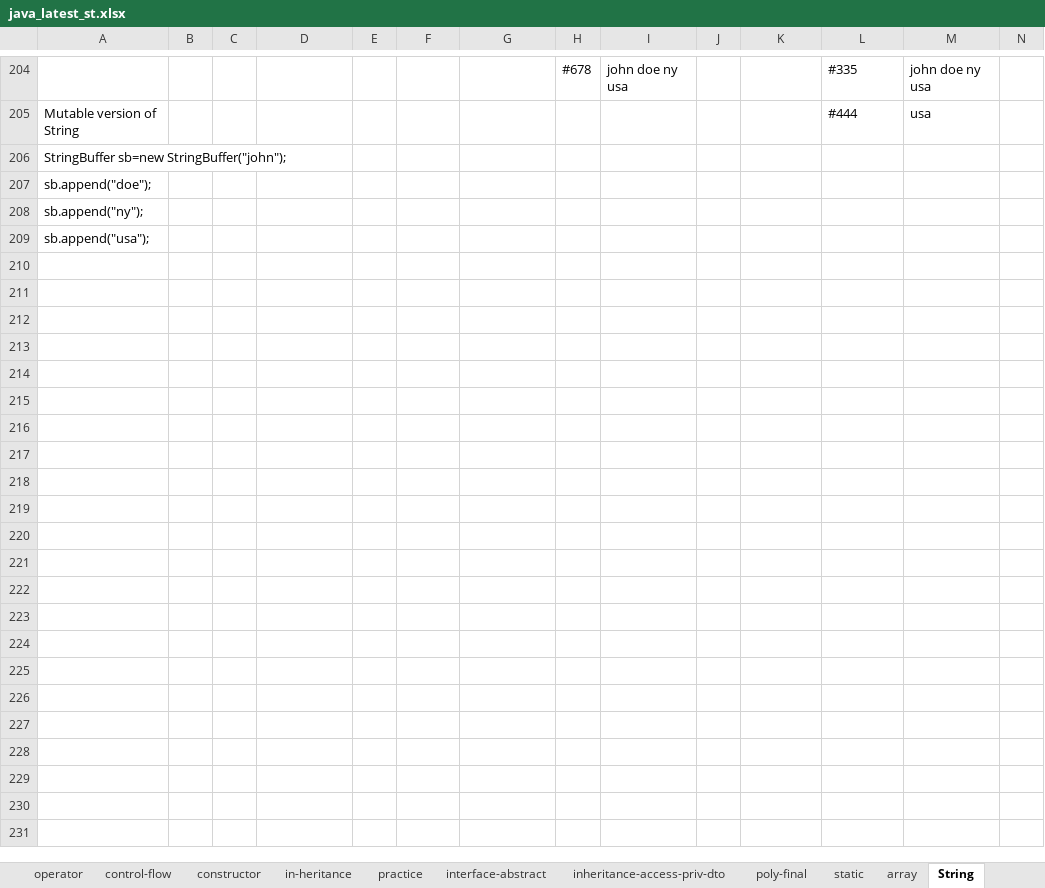
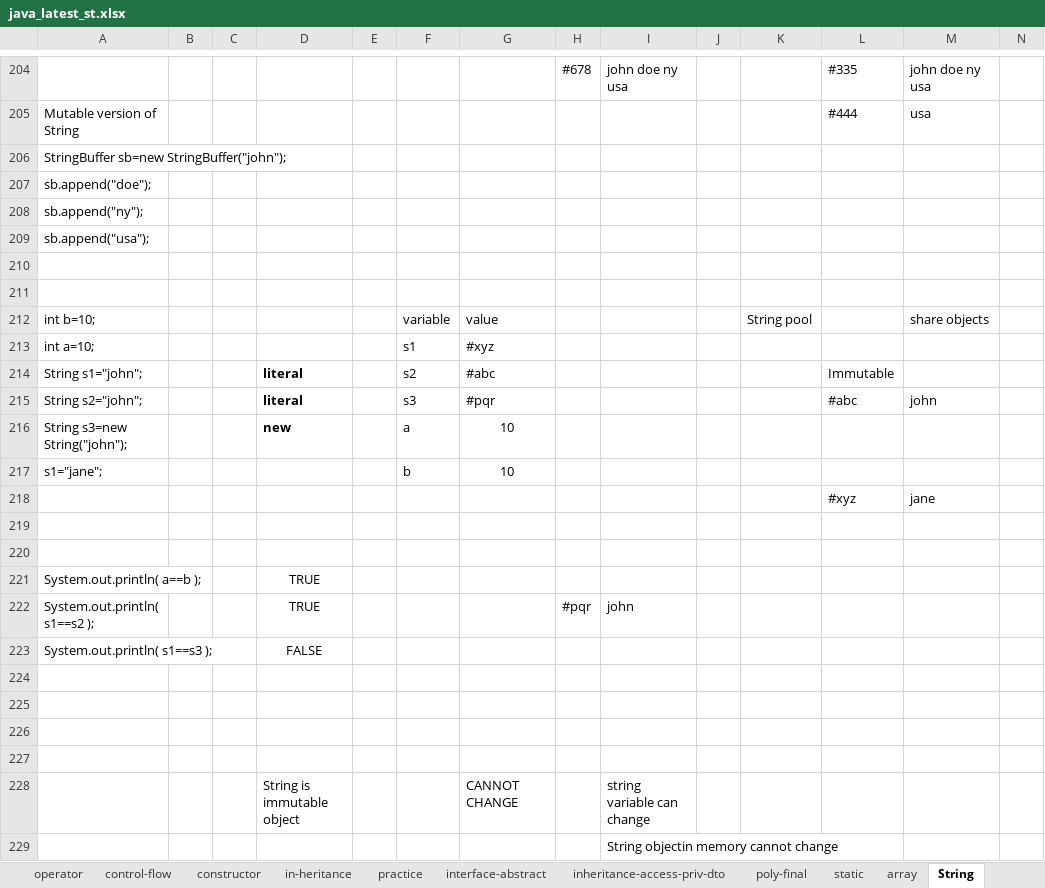
Before and after one commit to javatrainers/java, an Excel workbook: java_latest_st.xlsx, sheet String, drawn as a sheet; only a part is shown, gaps mark what is left out; values as stored, in another font and other column widths than the file's, no borders; 1 other sheet too large or unreadable and not compared; the diff covers the shown part only; the diff names each change by its address in the sheet, - before the commit and + after, or states it on an @@ line.

Commit message:
exception and string

```diff
--- a/java_latest_st.xlsx (sheet String)
+++ b/java_latest_st.xlsx (sheet String)
+row 210: (empty)
+row 211: (empty)
+row 212: int b=10; |  |  |  |  | variable | value |  |  |  | String pool |  | share objects
+row 213: int a=10; |  |  |  |  | s1 | #xyz
+row 214: String s1="john"; |  |  | literal |  | s2 | #abc |  |  |  |  | Immutable
+row 215: String s2="john"; |  |  | literal |  | s3 | #pqr |  |  |  |  | #abc | john
+row 216: String s3=new String("john"); |  |  | new |  | a | 10
+row 217: s1="jane"; |  |  |  |  | b | 10
+row 218:  |  |  |  |  |  |  |  |  |  |  | #xyz | jane
+row 219: (empty)
+row 220: (empty)
+row 221: System.out.println( a==b ); |  |  | TRUE
+row 222: System.out.println( s1==s2 ); |  |  | TRUE |  |  |  | #pqr | john
+row 223: System.out.println( s1==s3 ); |  |  | FALSE
+row 224: (empty)
+row 225: (empty)
+row 226: (empty)
+row 227: (empty)
+row 228:  |  |  | String is immutable object |  |  | CANNOT CHANGE |  | string variable can change
+row 229:  |  |  |  |  |  |  |  | String objectin memory cannot change
```
Also changed, not shown: 40 added rows elsewhere in this sheet, sheet exception_handling, 8 other files.
